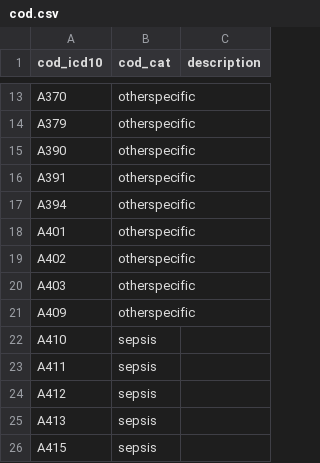
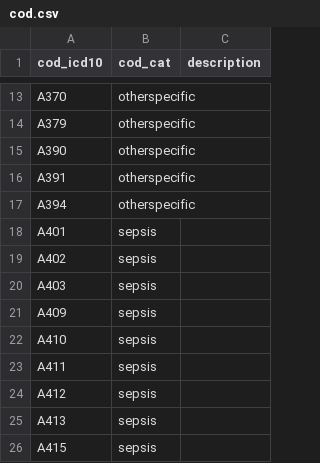
Before and after one commit to jschoeley/bhump, a CSV file: dat/10-cod-list/cod.csv, drawn as a sheet; only a part is shown, gaps mark what is left out.

Commit message:
updating sepsis causes

```diff
--- a/dat/10-cod-list/cod.csv
+++ b/dat/10-cod-list/cod.csv
@@ -17,6 +17,6 @@ A391,otherspecific,
 A394,otherspecific,
-A401,otherspecific,
-A402,otherspecific,
-A403,otherspecific,
-A409,otherspecific,
+A401,sepsis,
+A402,sepsis,
+A403,sepsis,
+A409,sepsis,
 A410,sepsis,
```
